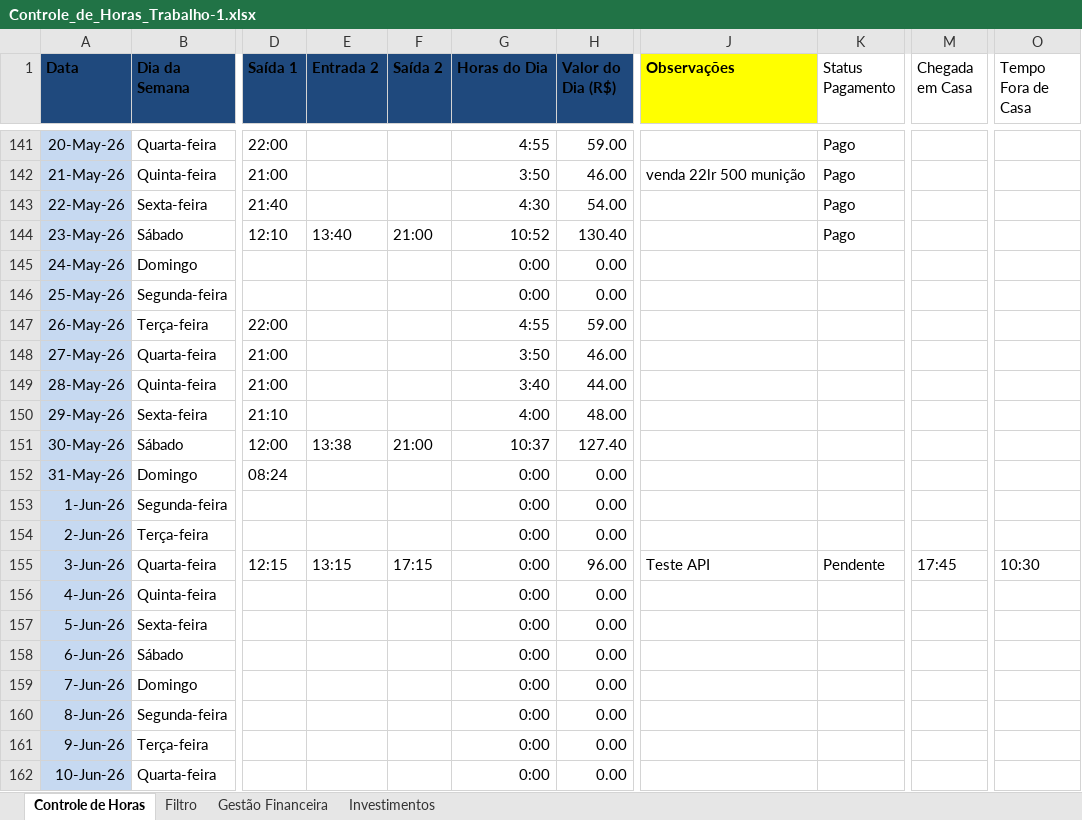
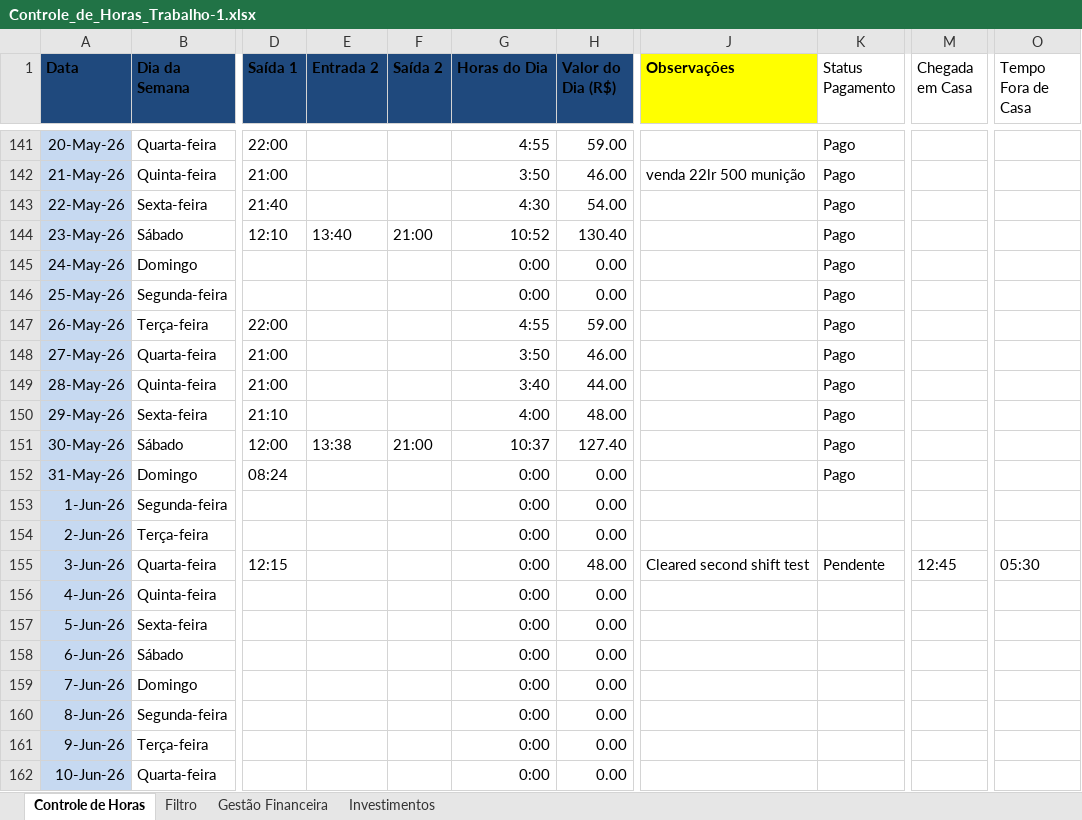
Before and after one commit to AndreTurco/horascontrole, an Excel workbook: Controle_de_Horas_Trabalho-1.xlsx, sheet Controle de Horas, drawn as a sheet; only a part is shown, gaps mark what is left out; values as stored, in another font and other column widths than the file's, no borders; table styles not drawn; the diff names each change by its address in the sheet, - before the commit and + after, or states it on an @@ line.

Commit message:
fix(cache): solve local PWA caching issues and fix yesterday's shift data

```diff
--- a/Controle_de_Horas_Trabalho-1.xlsx (sheet Controle de Horas)
+++ b/Controle_de_Horas_Trabalho-1.xlsx (sheet Controle de Horas)
-K145:K152 (Status Pagamento): (empty)
+K145:K152 (Status Pagamento): Pago
-E155 (Entrada 2): 13:15
+E155 (Entrada 2): (empty)
-F155 (Saída 2): 17:15
+F155 (Saída 2): (empty)
-H155 (Valor do Dia (R$)): 96.00
+H155 (Valor do Dia (R$)): 48.00
-J155 (Observações): Teste API
+J155 (Observações): Cleared second shift test
-M155 (Chegada em Casa): 17:45
+M155 (Chegada em Casa): 12:45
-O155 (Tempo Fora de Casa): 10:30
+O155 (Tempo Fora de Casa): 05:30
```
Also changed, not shown: sheet Investimentos, 2 other files.
